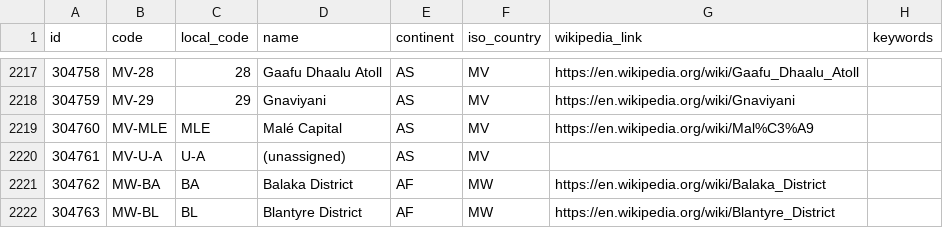
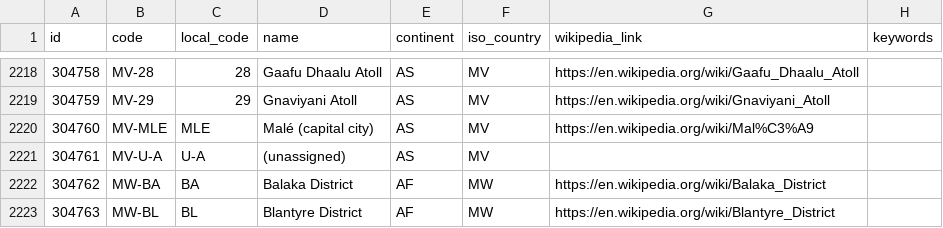
Before and after one commit to davidmegginson/ourairports-data, a CSV file: regions.csv, drawn as a sheet; only a part is shown, gaps mark what is left out; the diff covers the shown part only.

```diff
--- a/regions.csv
+++ b/regions.csv
@@ -2217,4 +2218,4 @@
 304758,"MV-28",28,"Gaafu Dhaalu Atoll","AS","MV","https://en.wikipedia.org/wiki/Gaafu_Dhaalu_Atoll",
-304759,"MV-29",29,"Gnaviyani","AS","MV","https://en.wikipedia.org/wiki/Gnaviyani",
-304760,"MV-MLE","MLE","Malé Capital","AS","MV","https://en.wikipedia.org/wiki/Mal%C3%A9",
+304759,"MV-29",29,"Gnaviyani Atoll","AS","MV","https://en.wikipedia.org/wiki/Gnaviyani_Atoll",
+304760,"MV-MLE","MLE","Malé (capital city)","AS","MV","https://en.wikipedia.org/wiki/Mal%C3%A9",
 304761,"MV-U-A","U-A","(unassigned)","AS","MV",,
```
Also changed, not shown: 1 added row and 30 edited cells elsewhere in this file, 2 other files.
